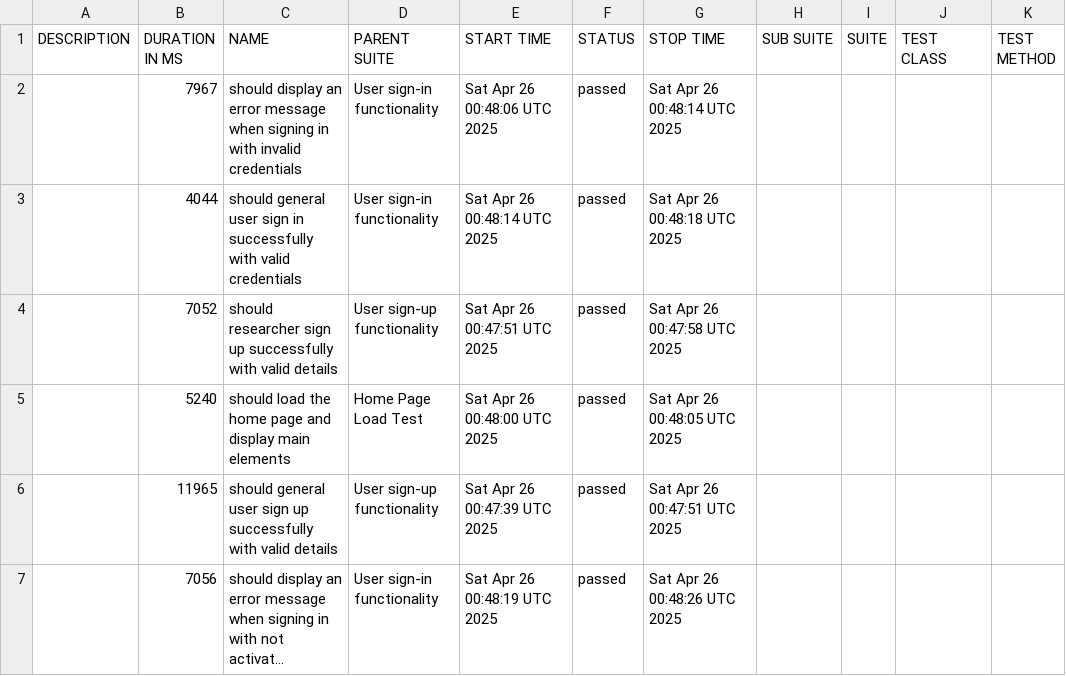
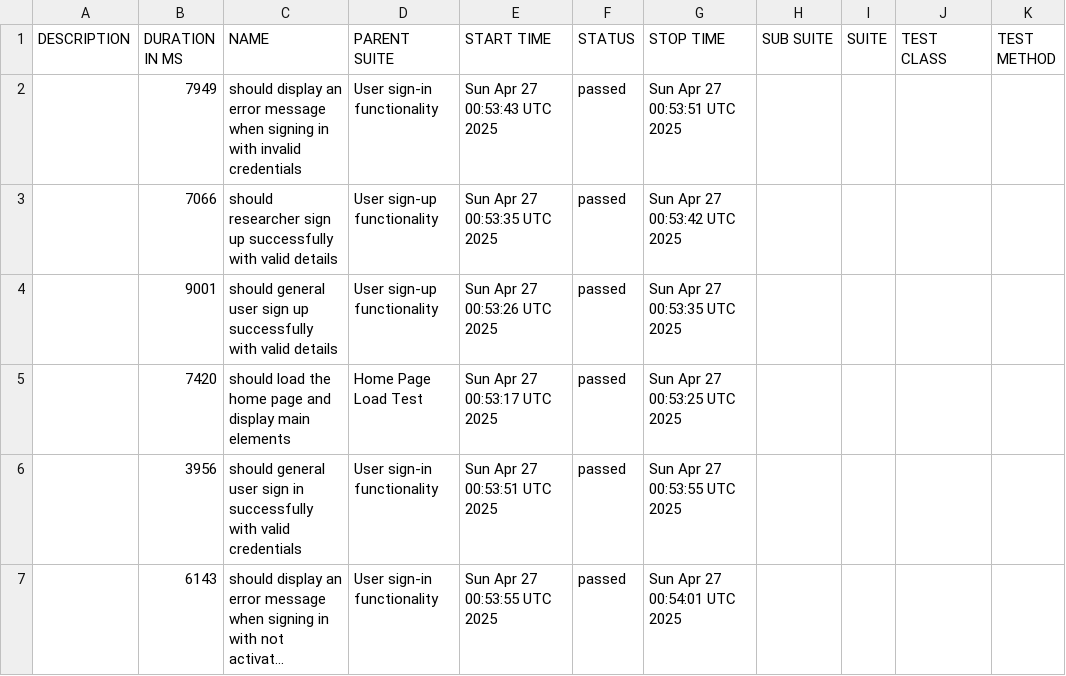
Before and after one commit to udanawetthasinghe/dis, a CSV file: data/suites.csv, drawn as a sheet; long unchanged cells end in …; removed rows and columns are numbered as before the commit, all else as after; the diff names each change by its address in the sheet, - before the commit and + after, or states it on an @@ line.

```diff
--- a/data/suites.csv
+++ b/data/suites.csv
-B2 (DURATION IN MS): 7967
+B2 (DURATION IN MS): 7949
-E2 (START TIME): Sat Apr 26 00:48:06 UTC 2025
+E2 (START TIME): Sun Apr 27 00:53:43 UTC 2025
-G2 (STOP TIME): Sat Apr 26 00:48:14 UTC 2025
+G2 (STOP TIME): Sun Apr 27 00:53:51 UTC 2025
-row 3:  | 4044 | should general user sign in successfully with valid credentials | User sign-in functionality | Sat Apr 26 00:48:14 UTC 2025 | passed | Sat Apr 26 00:48:18 UTC 2025
-B3 (DURATION IN MS): 7052
+B3 (DURATION IN MS): 7066
-E3 (START TIME): Sat Apr 26 00:47:51 UTC 2025
+E3 (START TIME): Sun Apr 27 00:53:35 UTC 2025
-G3 (STOP TIME): Sat Apr 26 00:47:58 UTC 2025
+G3 (STOP TIME): Sun Apr 27 00:53:42 UTC 2025
-row 5:  | 5240 | should load the home page and display main elements | Home Page Load Test | Sat Apr 26 00:48:00 UTC 2025 | passed | Sat Apr 26 00:48:05 UTC 2025
-B4 (DURATION IN MS): 11965
+B4 (DURATION IN MS): 9001
-E4 (START TIME): Sat Apr 26 00:47:39 UTC 2025
+E4 (START TIME): Sun Apr 27 00:53:26 UTC 2025
-G4 (STOP TIME): Sat Apr 26 00:47:51 UTC 2025
+G4 (STOP TIME): Sun Apr 27 00:53:35 UTC 2025
+row 5:  | 7420 | should load the home page and display main elements | Home Page Load Test | Sun Apr 27 00:53:17 UTC 2025 | passed | Sun Apr 27 00:53:25 UTC 2025
+row 6:  | 3956 | should general user sign in successfully with valid credentials | User sign-in functionality | Sun Apr 27 00:53:51 UTC 2025 | passed | Sun Apr 27 00:53:55 UTC 2025
-B7 (DURATION IN MS): 7056
+B7 (DURATION IN MS): 6143
-E7 (START TIME): Sat Apr 26 00:48:19 UTC 2025
+E7 (START TIME): Sun Apr 27 00:53:55 UTC 2025
-G7 (STOP TIME): Sat Apr 26 00:48:26 UTC 2025
+G7 (STOP TIME): Sun Apr 27 00:54:01 UTC 2025
```
Also changed, not shown: 26 other files.
